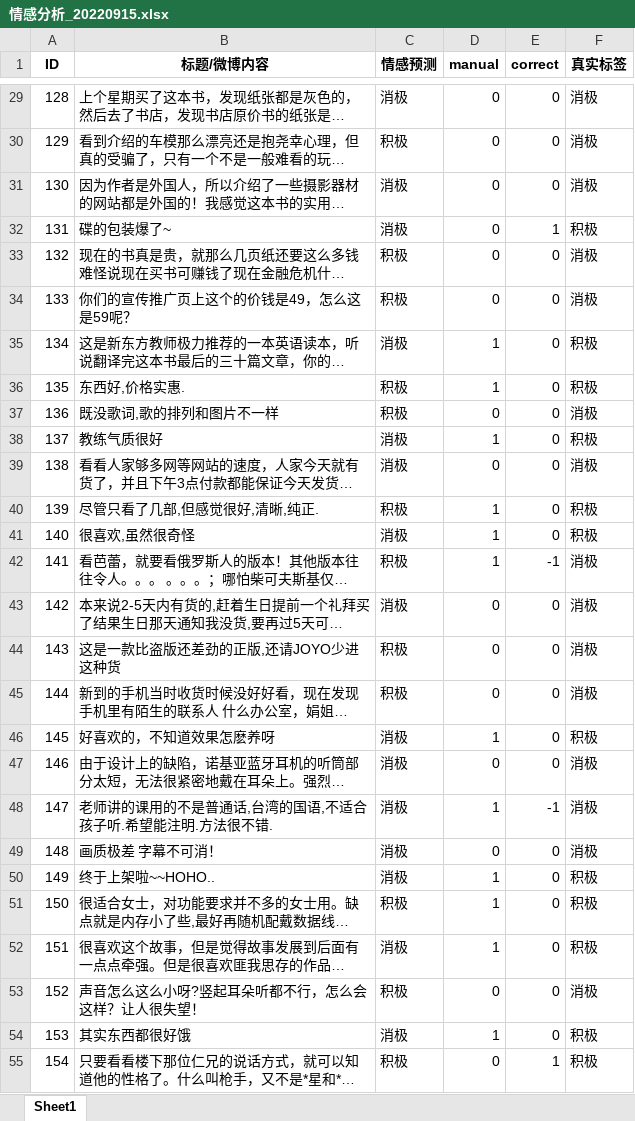
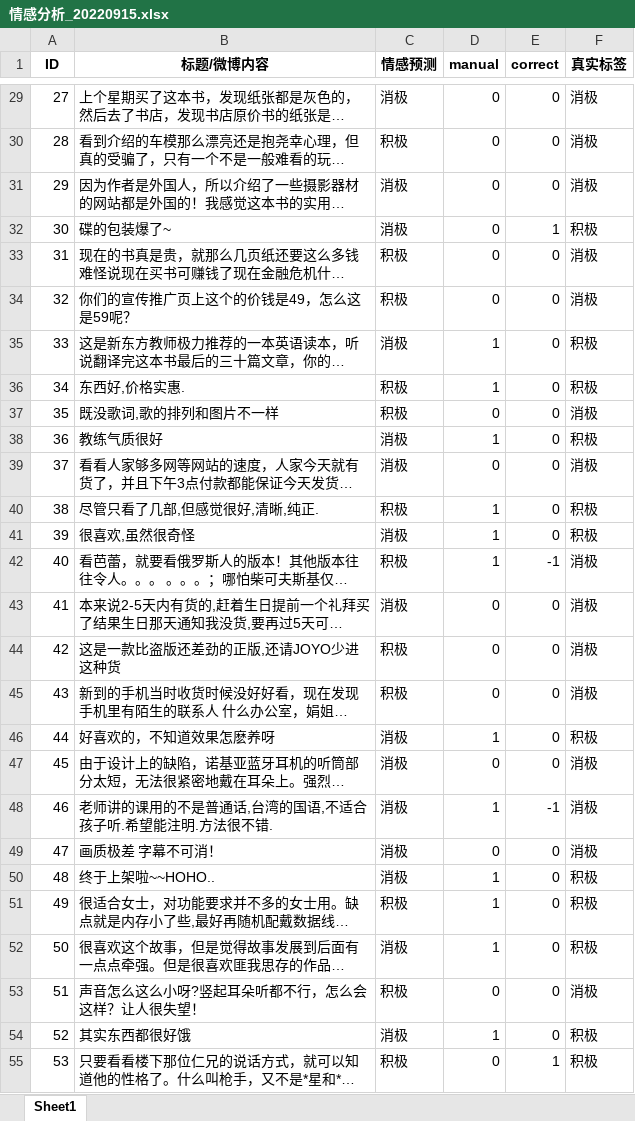
Before and after one commit to ResonaW/Co-Learning, an Excel workbook: co_learning/情感分析_20220915.xlsx, sheet Sheet1, drawn as a sheet; only a part is shown, gaps mark what is left out; long unchanged cells end in …; values as stored, in another font and other column widths than the file's, no borders; the diff covers the shown part only; the diff names each change by its address in the sheet, - before the commit and + after, or states it on an @@ line.

```diff
--- a/co_learning/情感分析_20220915.xlsx (sheet Sheet1)
+++ b/co_learning/情感分析_20220915.xlsx (sheet Sheet1)
-A29 (ID): 128
+A29 (ID): 27
-A30 (ID): 129
+A30 (ID): 28
-A31 (ID): 130
+A31 (ID): 29
-A32 (ID): 131
+A32 (ID): 30
-A33 (ID): 132
+A33 (ID): 31
-A34 (ID): 133
+A34 (ID): 32
-A35 (ID): 134
+A35 (ID): 33
-A36 (ID): 135
+A36 (ID): 34
-A37 (ID): 136
+A37 (ID): 35
-A38 (ID): 137
+A38 (ID): 36
-A39 (ID): 138
+A39 (ID): 37
-A40 (ID): 139
+A40 (ID): 38
-A41 (ID): 140
+A41 (ID): 39
-A42 (ID): 141
+A42 (ID): 40
-A43 (ID): 142
+A43 (ID): 41
-A44 (ID): 143
+A44 (ID): 42
-A45 (ID): 144
+A45 (ID): 43
-A46 (ID): 145
+A46 (ID): 44
-A47 (ID): 146
+A47 (ID): 45
-A48 (ID): 147
+A48 (ID): 46
-A49 (ID): 148
+A49 (ID): 47
-A50 (ID): 149
+A50 (ID): 48
-A51 (ID): 150
+A51 (ID): 49
-A52 (ID): 151
+A52 (ID): 50
-A53 (ID): 152
+A53 (ID): 51
-A54 (ID): 153
+A54 (ID): 52
-A55 (ID): 154
+A55 (ID): 53
```
Also changed, not shown: 93 edited cells elsewhere in this sheet, 35 other files.
